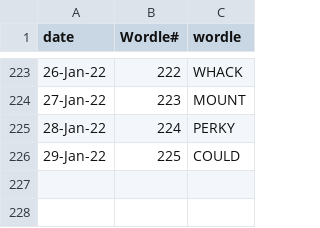
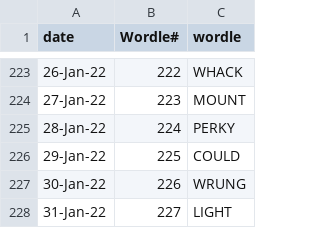
Before and after one commit to timpanister/wordle_list, a CSV file: wordles.csv, drawn as a sheet; only a part is shown, gaps mark what is left out; the diff names each change by its address in the sheet, - before the commit and + after, or states it on an @@ line.

Commit message:
Upload updated file

```diff
--- a/wordles.csv
+++ b/wordles.csv
+row 227: 30-Jan-22 | 226 | WRUNG
+row 228: 31-Jan-22 | 227 | LIGHT
```
